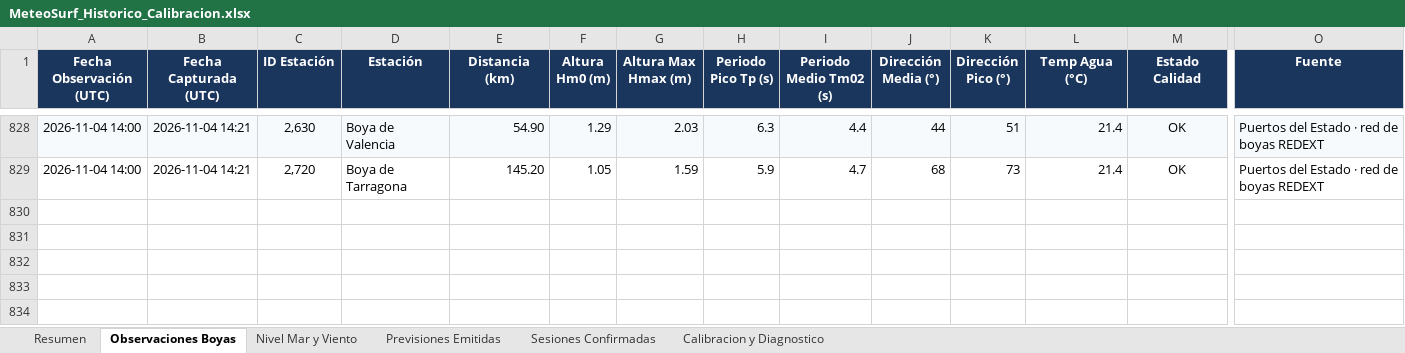
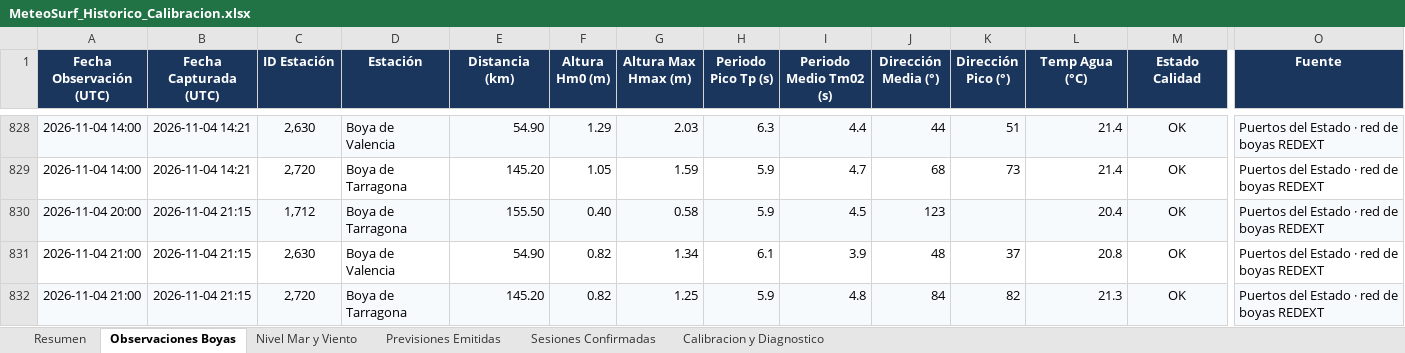
Before and after one commit to Joorcs96/MeteoSurf_Cs, an Excel workbook: data/MeteoSurf_Historico_Calibracion.xlsx, sheet Observaciones Boyas, drawn as a sheet; only a part is shown, gaps mark what is left out; values as stored, in another font and other column widths than the file's, no borders; rows hold the shown columns only; the diff names each change by its address in the sheet, - before the commit and + after, or states it on an @@ line.

```diff
--- a/data/MeteoSurf_Historico_Calibracion.xlsx (sheet Observaciones Boyas)
+++ b/data/MeteoSurf_Historico_Calibracion.xlsx (sheet Observaciones Boyas)
+row 830: 2026-11-04 20:00 | 2026-11-04 21:15 | 1,712 | Boya de Tarragona | 155.50 | 0.40 | 0.58 | 5.9 | 4.5 | 123 |  | 20.4 | OK | Puertos del Estado · red de boyas REDEXT
+row 831: 2026-11-04 21:00 | 2026-11-04 21:15 | 2,630 | Boya de Valencia | 54.90 | 0.82 | 1.34 | 6.1 | 3.9 | 48 | 37 | 20.8 | OK | Puertos del Estado · red de boyas REDEXT
+row 832: 2026-11-04 21:00 | 2026-11-04 21:15 | 2,720 | Boya de Tarragona | 145.20 | 0.82 | 1.25 | 5.9 | 4.8 | 84 | 82 | 21.3 | OK | Puertos del Estado · red de boyas REDEXT
```
Also changed, not shown: sheet Nivel Mar y Viento, sheet Resumen, 3 other files.
